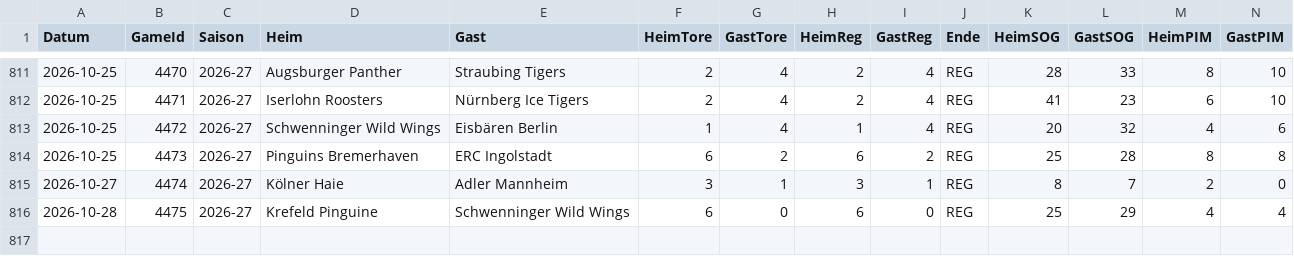
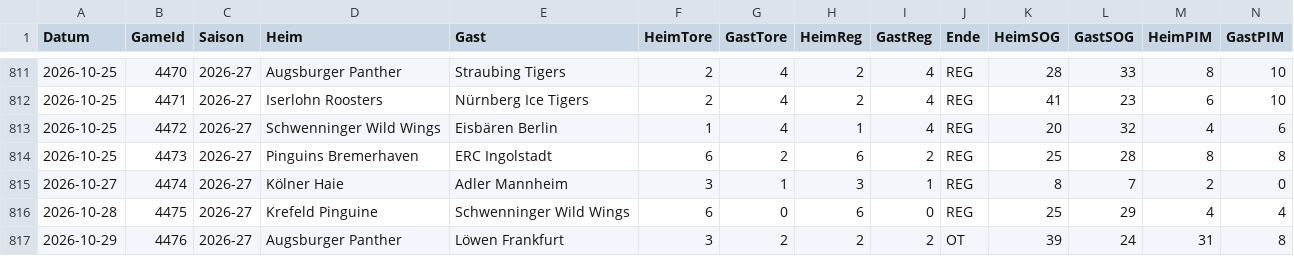
Before and after one commit to gobitodic0007-hash/Wettmodell, a CSV file: daten/del-spiele.csv, drawn as a sheet; only a part is shown, gaps mark what is left out; rows hold the shown columns only; the diff names each change by its address in the sheet, - before the commit and + after, or states it on an @@ line.

```diff
--- a/daten/del-spiele.csv
+++ b/daten/del-spiele.csv
+row 817: 2026-10-29 | 4476 | 2026-27 | Augsburger Panther | Löwen Frankfurt | 3 | 2 | 2 | 2 | OT | 39 | 24 | 31 | 8
```
Also changed, not shown: daten/2627-I1.csv, daten/nfl-linien.csv, 8 other files.
